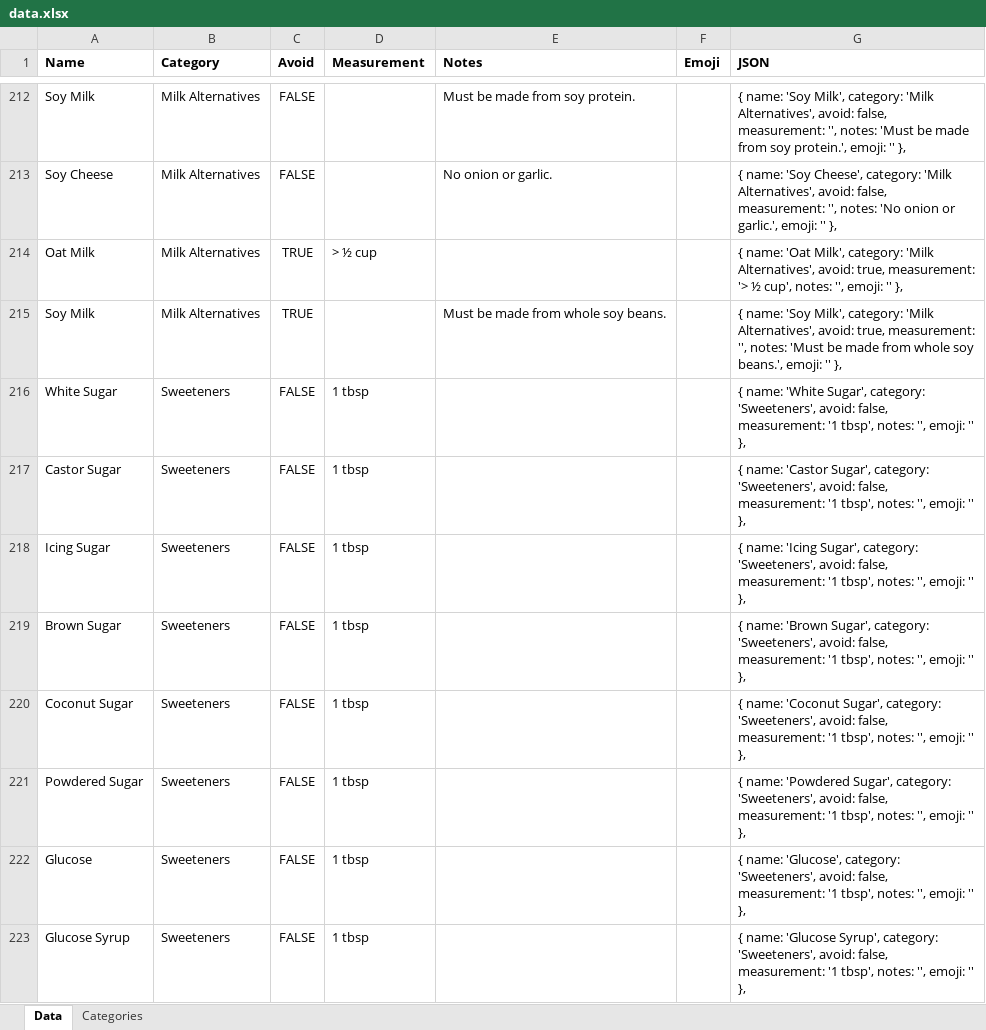
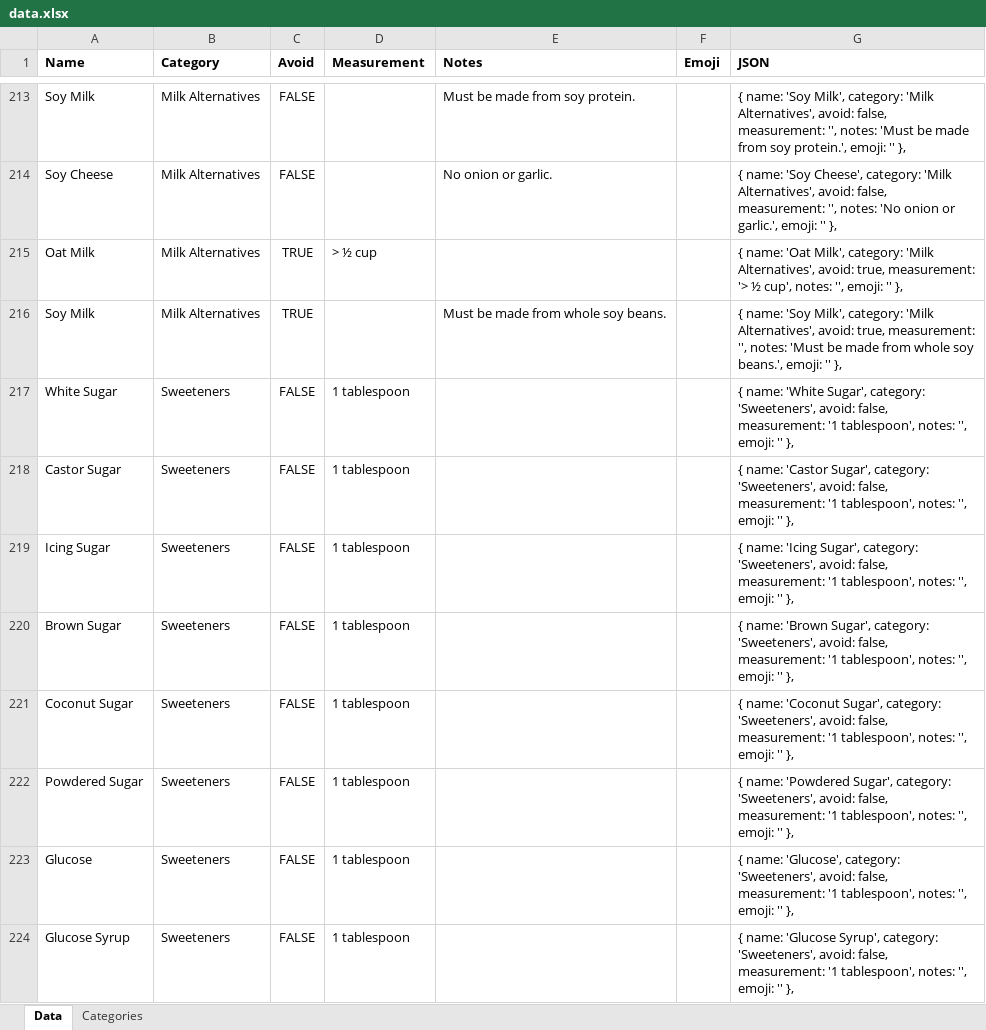
Before and after one commit to pandafeeeder/foodmap, an Excel workbook: data.xlsx, sheet Data, drawn as a sheet; only a part is shown, gaps mark what is left out; values as stored, in another font and other column widths than the file's, no borders; addresses are those after the commit; the diff covers the shown part only; the diff names each change by its address in the sheet, - before the commit and + after, or states it on an @@ line.

```diff
--- a/data.xlsx (sheet Data)
+++ b/data.xlsx (sheet Data)
-D217:D224 (Measurement): 1 tbsp
+D217:D224 (Measurement): 1 tablespoon
-G217 (JSON): …measurement: '1 tbsp', notes: '',…
+G217 (JSON): …measurement: '1 tablespoon', notes: '',…
-G218 (JSON): …measurement: '1 tbsp', notes: '',…
+G218 (JSON): …measurement: '1 tablespoon', notes: '',…
-G219 (JSON): …measurement: '1 tbsp', notes: '',…
+G219 (JSON): …measurement: '1 tablespoon', notes: '',…
-G220 (JSON): …measurement: '1 tbsp', notes: '',…
+G220 (JSON): …measurement: '1 tablespoon', notes: '',…
-G221 (JSON): …measurement: '1 tbsp', notes: '',…
+G221 (JSON): …measurement: '1 tablespoon', notes: '',…
-G222 (JSON): …measurement: '1 tbsp', notes: '',…
+G222 (JSON): …measurement: '1 tablespoon', notes: '',…
-G223 (JSON): …measurement: '1 tbsp', notes: '',…
+G223 (JSON): …measurement: '1 tablespoon', notes: '',…
-G224 (JSON): …measurement: '1 tbsp', notes: '',…
+G224 (JSON): …measurement: '1 tablespoon', notes: '',…
```
Also changed, not shown: 1 added row and 76 edited cells elsewhere in this sheet, formulas that keep their value, 10 other files.
